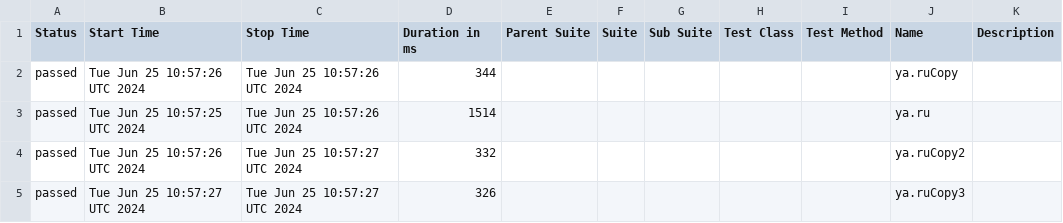
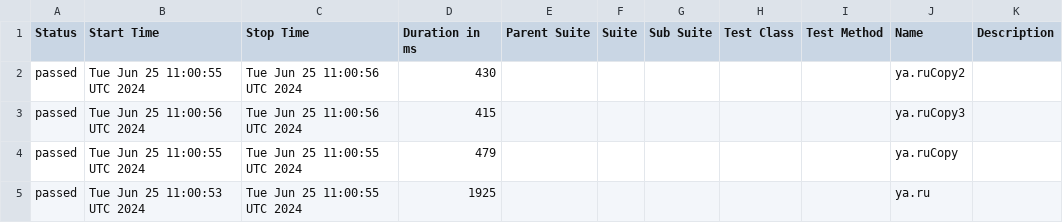
Before and after one commit to METIBQA/Postman_backup, a CSV file: data/suites.csv, drawn as a sheet.

```diff
--- a/data/suites.csv
+++ b/data/suites.csv
@@ -1,5 +1,5 @@
 "Status","Start Time","Stop Time","Duration in ms","Parent Suite","Suite","Sub Suite","Test Class","Test Method","Name","Description"
-"passed","Tue Jun 25 10:57:26 UTC 2024","Tue Jun 25 10:57:26 UTC 2024","344","","","","","","ya.ruCopy",""
-"passed","Tue Jun 25 10:57:25 UTC 2024","Tue Jun 25 10:57:26 UTC 2024","1514","","","","","","ya.ru",""
-"passed","Tue Jun 25 10:57:26 UTC 2024","Tue Jun 25 10:57:27 UTC 2024","332","","","","","","ya.ruCopy2",""
-"passed","Tue Jun 25 10:57:27 UTC 2024","Tue Jun 25 10:57:27 UTC 2024","326","","","","","","ya.ruCopy3",""
+"passed","Tue Jun 25 11:00:55 UTC 2024","Tue Jun 25 11:00:56 UTC 2024","430","","","","","","ya.ruCopy2",""
+"passed","Tue Jun 25 11:00:56 UTC 2024","Tue Jun 25 11:00:56 UTC 2024","415","","","","","","ya.ruCopy3",""
+"passed","Tue Jun 25 11:00:55 UTC 2024","Tue Jun 25 11:00:55 UTC 2024","479","","","","","","ya.ruCopy",""
+"passed","Tue Jun 25 11:00:53 UTC 2024","Tue Jun 25 11:00:55 UTC 2024","1925","","","","","","ya.ru",""
```
Also changed, not shown: 49 other files.
